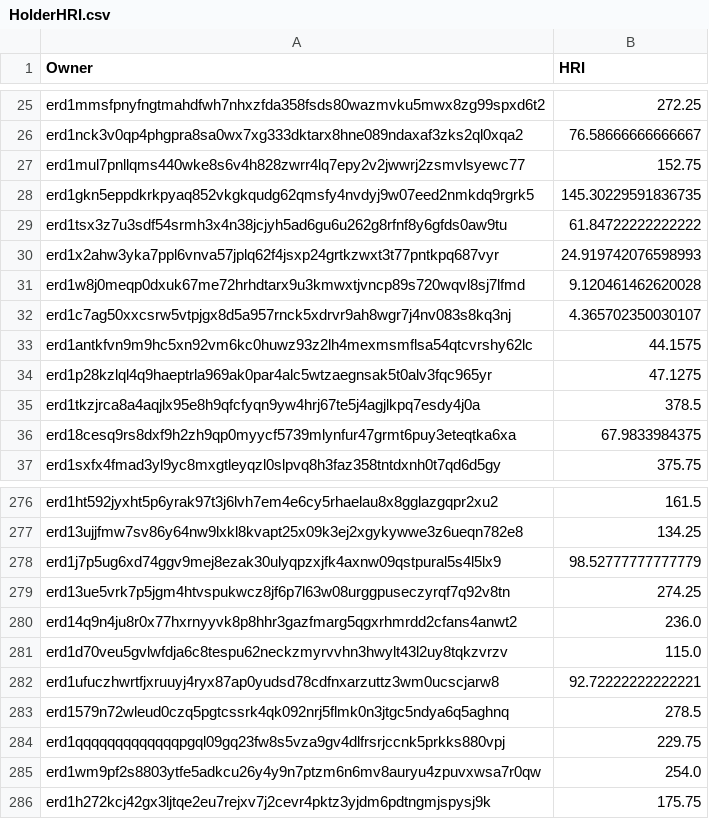
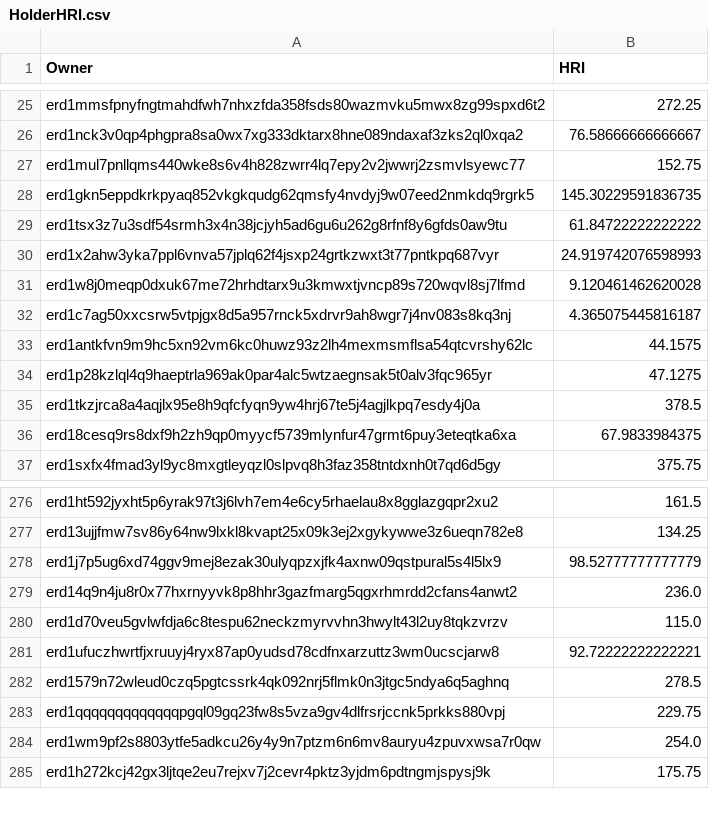
Before and after one commit to jacksmedia/hriapp, a CSV file: HolderHRI.csv, drawn as a sheet; only a part is shown, gaps mark what is left out.

```diff
--- a/HolderHRI.csv
+++ b/HolderHRI.csv
@@ -31,3 +31,3 @@ erd1x2ahw3yka7ppl6vnva57jplq62f4jsxp24grtkzwxt3t77pntkpq687vyr,24.91974207659899
 erd1w8j0meqp0dxuk67me72hrhdtarx9u3kmwxtjvncp89s720wqvl8sj7lfmd,9.120461462620028
-erd1c7ag50xxcsrw5vtpjgx8d5a957rnck5xdrvr9ah8wgr7j4nv083s8kq3nj,4.365702350030107
+erd1c7ag50xxcsrw5vtpjgx8d5a957rnck5xdrvr9ah8wgr7j4nv083s8kq3nj,4.365075445816187
 erd1antkfvn9m9hc5xn92vm6kc0huwz93z2lh4mexmsmflsa54qtcvrshy62lc,44.1575
@@ -278,3 +278,2 @@ erd13ujjfmw7sv86y64nw9lxkl8kvapt25x09k3ej2xgykywwe3z6ueqn782e8,134.25
 erd1j7p5ug6xd74ggv9mej8ezak30ulyqpzxjfk4axnw09qstpural5s4l5lx9,98.52777777777779
-erd13ue5vrk7p5jgm4htvspukwcz8jf6p7l63w08urggpuseczyrqf7q92v8tn,274.25
 erd14q9n4ju8r0x77hxrnyyvk8p8hhr3gazfmarg5qgxrhmrdd2cfans4anwt2,236.0
```
Also changed, not shown: CombotsHolder.csv, 3 other files.
